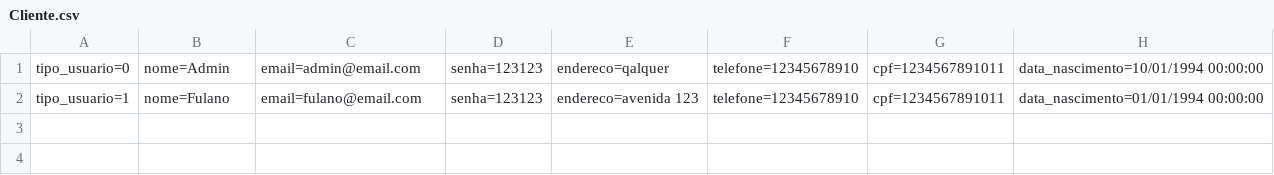
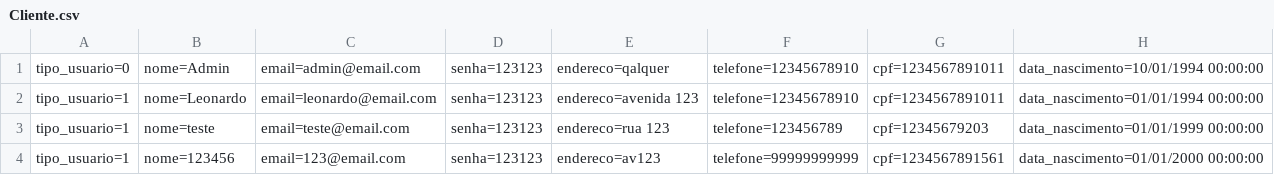
Before and after one commit to Leonardorichylo/RoleTopSprint4, a CSV file: RoleTop/Database/Cliente.csv, drawn as a sheet.

```diff
--- a/RoleTop/Database/Cliente.csv
+++ b/RoleTop/Database/Cliente.csv
@@ -1,2 +1,4 @@
 tipo_usuario=0;nome=Admin;email=admin@email.com;senha=123123;endereco=qalquer;telefone=12345678910;cpf=1234567891011;data_nascimento=10/01/1994 00:00:00
-tipo_usuario=1;nome=Fulano;email=fulano@email.com;senha=123123;endereco=avenida 123;telefone=12345678910;cpf=1234567891011;data_nascimento=01/01/1994 00:00:00
+tipo_usuario=1;nome=Leonardo;email=leonardo@email.com;senha=123123;endereco=avenida 123;telefone=12345678910;cpf=1234567891011;data_nascimento=01/01/1994 00:00:00
+tipo_usuario=1;nome=teste;email=teste@email.com;senha=123123;endereco=rua 123;telefone=123456789;cpf=12345679203;data_nascimento=01/01/1999 00:00:00
+tipo_usuario=1;nome=123456;email=123@email.com;senha=123123;endereco=av123;telefone=99999999999;cpf=1234567891561;data_nascimento=01/01/2000 00:00:00
```
Also changed, not shown: RoleTop/Database/Orcamento.csv, 10 other files.
